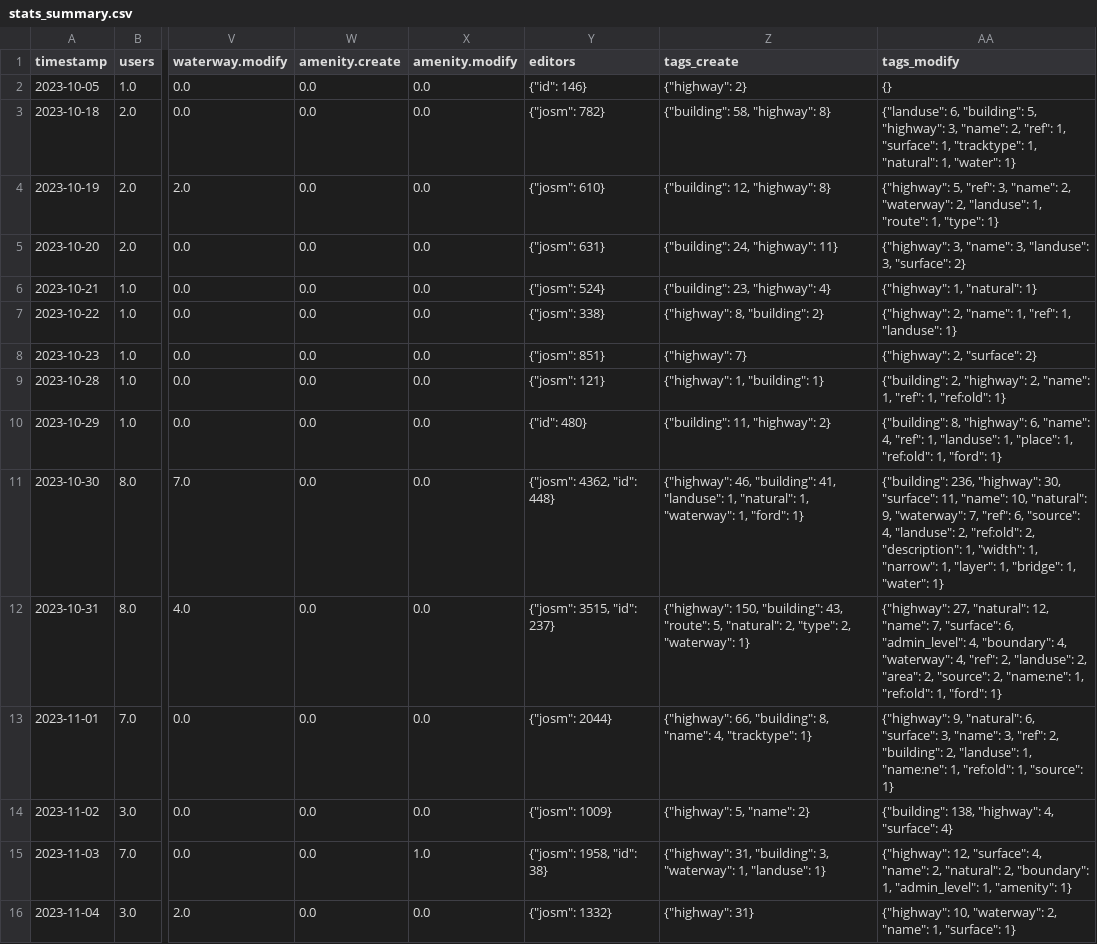
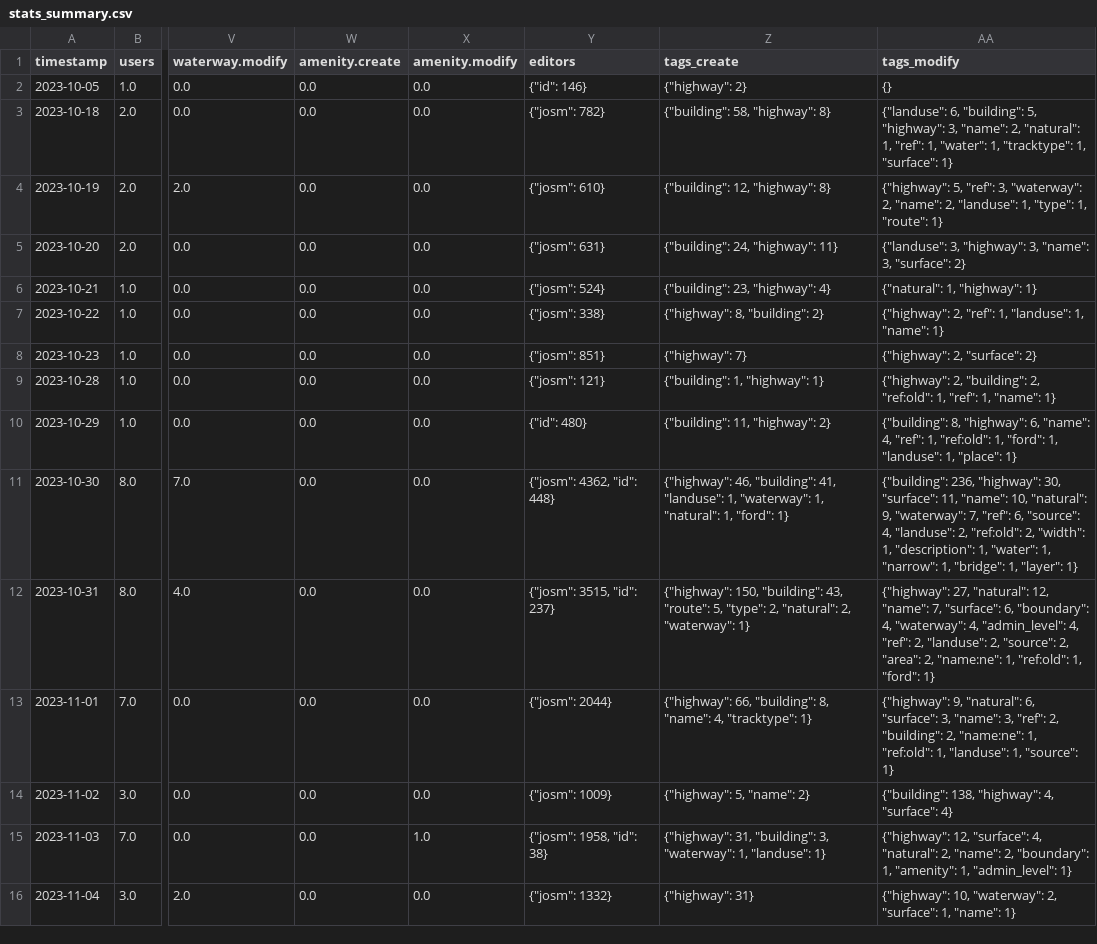
Before and after one commit to kshitij-raj-sharma/OSMSG-stats, a CSV file: stats/SNRMPNepal/Every2days/stats_summary.csv, drawn as a sheet; only a part is shown, gaps mark what is left out; the diff covers the shown part only; the diff names each change by its address in the sheet, - before the commit and + after, or states it on an @@ line.

```diff
--- a/stats/SNRMPNepal/Every2days/stats_summary.csv
+++ b/stats/SNRMPNepal/Every2days/stats_summary.csv
-AA3 (tags_modify): …"name": 2, "ref": 1, "surface": 1, "tracktype": 1, "natural": 1, "water": 1}
+AA3 (tags_modify): …"name": 2, "natural": 1, "ref": 1, "water": 1, "tracktype": 1, "surface": 1}
-AA4 (tags_modify): …"ref": 3, "name": 2, "waterway": 2, "landuse": 1, "route": 1, "type": 1}
+AA4 (tags_modify): …"ref": 3, "waterway": 2, "name": 2, "landuse": 1, "type": 1, "route": 1}
-AA5 (tags_modify): {"highway": 3, "name": 3, "landuse": 3, "surface":…
+AA5 (tags_modify): {"landuse": 3, "highway": 3, "name": 3, "surface":…
-AA6 (tags_modify): {"highway": 1, "natural": 1}
+AA6 (tags_modify): {"natural": 1, "highway": 1}
-AA7 (tags_modify): {"highway": 2, "name": 1, "ref": 1, "landuse": 1}
+AA7 (tags_modify): {"highway": 2, "ref": 1, "landuse": 1, "name": 1}
-Z9 (tags_create): {"highway": 1, "building": 1}
+Z9 (tags_create): {"building": 1, "highway": 1}
-AA9 (tags_modify): {"building": 2, "highway": 2, "name": 1, "ref": 1, "ref:old": 1}
+AA9 (tags_modify): {"highway": 2, "building": 2, "ref:old": 1, "ref": 1, "name": 1}
-AA10 (tags_modify): …"ref": 1, "landuse": 1, "place": 1, "ref:old": 1, "ford": 1}
+AA10 (tags_modify): …"ref": 1, "ref:old": 1, "ford": 1, "landuse": 1, "place": 1}
-Z11 (tags_create): …"landuse": 1, "natural": 1, "waterway": 1, "ford":…
+Z11 (tags_create): …"landuse": 1, "waterway": 1, "natural": 1, "ford":…
-AA11 (tags_modify): …"ref:old": 2, "description": 1, "width": 1, "narrow": 1, "layer": 1, "bridge": 1, "water": 1}
+AA11 (tags_modify): …"ref:old": 2, "width": 1, "description": 1, "water": 1, "narrow": 1, "bridge": 1, "layer": 1}
-Z12 (tags_create): …"route": 5, "natural": 2, "type": 2, "waterway":…
+Z12 (tags_create): …"route": 5, "type": 2, "natural": 2, "waterway":…
-AA12 (tags_modify): …"surface": 6, "admin_level": 4, "boundary": 4, "waterway": 4, "ref": 2, "landuse": 2, "area": 2, "source": 2, "name:ne":…
+AA12 (tags_modify): …"surface": 6, "boundary": 4, "waterway": 4, "admin_level": 4, "ref": 2, "landuse": 2, "source": 2, "area": 2, "name:ne":…
-AA13 (tags_modify): …"building": 2, "landuse": 1, "name:ne": 1, "ref:old": 1, "source":…
+AA13 (tags_modify): …"building": 2, "name:ne": 1, "ref:old": 1, "landuse": 1, "source":…
-AA15 (tags_modify): …"surface": 4, "name": 2, "natural": 2, "boundary": 1, "admin_level": 1, "amenity": 1}
+AA15 (tags_modify): …"surface": 4, "natural": 2, "name": 2, "boundary": 1, "amenity": 1, "admin_level": 1}
-AA16 (tags_modify): …"waterway": 2, "name": 1, "surface": 1}
+AA16 (tags_modify): …"waterway": 2, "surface": 1, "name": 1}
```
Also changed, not shown: 2 added rows and 55 edited cells elsewhere in this file, stats/SNRMPNepal/Every2days/stats.csv, 7 other files.
